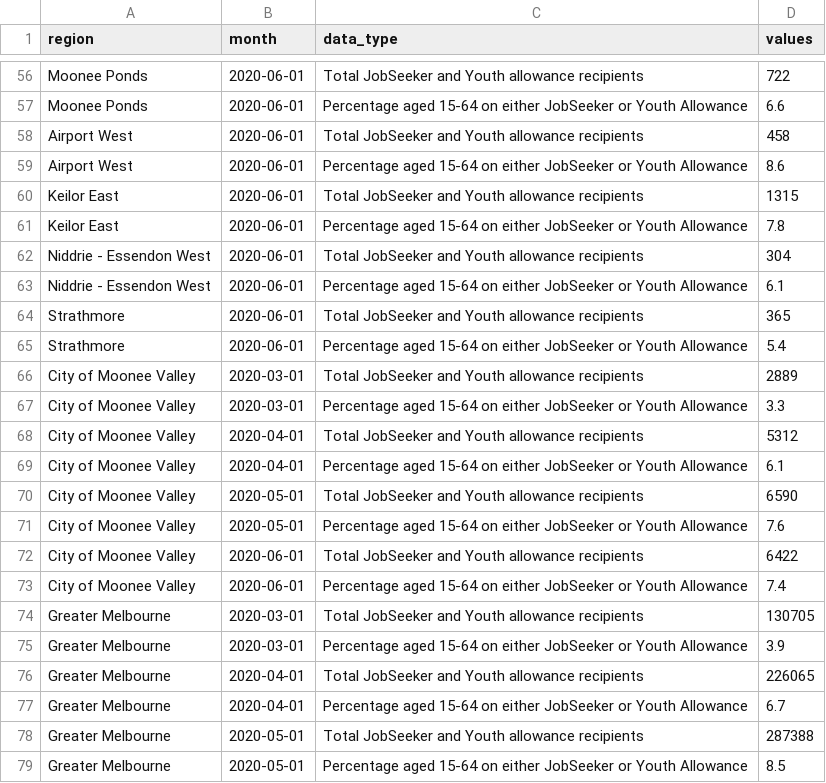
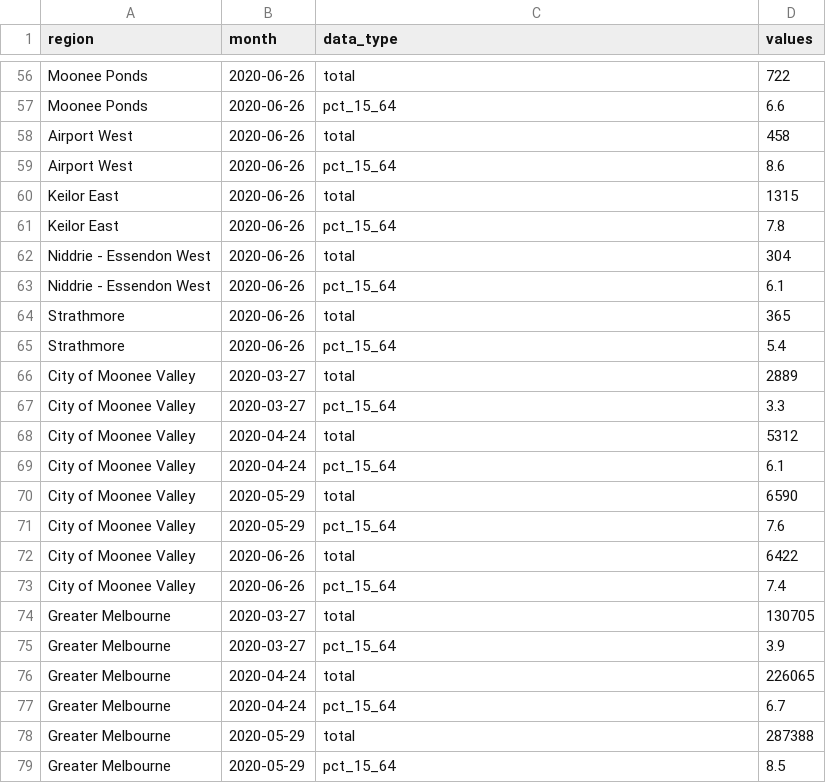
Before and after one commit to william3031/mv_econ_tracker, a CSV file: app_data/jobseeker_joined.csv, drawn as a sheet; only a part is shown, gaps mark what is left out; the diff covers the shown part only; the diff names each change by its address in the sheet, - before the commit and + after, or states it on an @@ line.

```diff
--- a/app_data/jobseeker_joined.csv
+++ b/app_data/jobseeker_joined.csv
-B56:B65 (month): 2020-06-01
+B56:B65 (month): 2020-06-26
-C56 (data_type): Total JobSeeker and Youth allowance recipients
+C56 (data_type): total
-C57 (data_type): Percentage aged 15-64 on either JobSeeker or Youth Allowance
+C57 (data_type): pct_15_64
-C58 (data_type): Total JobSeeker and Youth allowance recipients
+C58 (data_type): total
-C59 (data_type): Percentage aged 15-64 on either JobSeeker or Youth Allowance
+C59 (data_type): pct_15_64
-C60 (data_type): Total JobSeeker and Youth allowance recipients
+C60 (data_type): total
-C61 (data_type): Percentage aged 15-64 on either JobSeeker or Youth Allowance
+C61 (data_type): pct_15_64
-C62 (data_type): Total JobSeeker and Youth allowance recipients
+C62 (data_type): total
-C63 (data_type): Percentage aged 15-64 on either JobSeeker or Youth Allowance
+C63 (data_type): pct_15_64
-C64 (data_type): Total JobSeeker and Youth allowance recipients
+C64 (data_type): total
-C65 (data_type): Percentage aged 15-64 on either JobSeeker or Youth Allowance
+C65 (data_type): pct_15_64
-B66:B67 (month): 2020-03-01
+B66:B67 (month): 2020-03-27
-C66 (data_type): Total JobSeeker and Youth allowance recipients
+C66 (data_type): total
-C67 (data_type): Percentage aged 15-64 on either JobSeeker or Youth Allowance
+C67 (data_type): pct_15_64
-B68:B69 (month): 2020-04-01
+B68:B69 (month): 2020-04-24
-C68 (data_type): Total JobSeeker and Youth allowance recipients
+C68 (data_type): total
-C69 (data_type): Percentage aged 15-64 on either JobSeeker or Youth Allowance
+C69 (data_type): pct_15_64
-B70:B71 (month): 2020-05-01
+B70:B71 (month): 2020-05-29
-C70 (data_type): Total JobSeeker and Youth allowance recipients
+C70 (data_type): total
-C71 (data_type): Percentage aged 15-64 on either JobSeeker or Youth Allowance
+C71 (data_type): pct_15_64
-B72:B73 (month): 2020-06-01
+B72:B73 (month): 2020-06-26
-C72 (data_type): Total JobSeeker and Youth allowance recipients
+C72 (data_type): total
-C73 (data_type): Percentage aged 15-64 on either JobSeeker or Youth Allowance
+C73 (data_type): pct_15_64
-B74:B75 (month): 2020-03-01
+B74:B75 (month): 2020-03-27
-C74 (data_type): Total JobSeeker and Youth allowance recipients
+C74 (data_type): total
-C75 (data_type): Percentage aged 15-64 on either JobSeeker or Youth Allowance
+C75 (data_type): pct_15_64
-B76:B77 (month): 2020-04-01
+B76:B77 (month): 2020-04-24
-C76 (data_type): Total JobSeeker and Youth allowance recipients
+C76 (data_type): total
-C77 (data_type): Percentage aged 15-64 on either JobSeeker or Youth Allowance
+C77 (data_type): pct_15_64
-B78:B79 (month): 2020-05-01
+B78:B79 (month): 2020-05-29
-C78 (data_type): Total JobSeeker and Youth allowance recipients
+C78 (data_type): total
-C79 (data_type): Percentage aged 15-64 on either JobSeeker or Youth Allowance
+C79 (data_type): pct_15_64
```
Also changed, not shown: 128 edited cells elsewhere in this file, app_data/jobseeker_table_long.csv, 3 other files.
